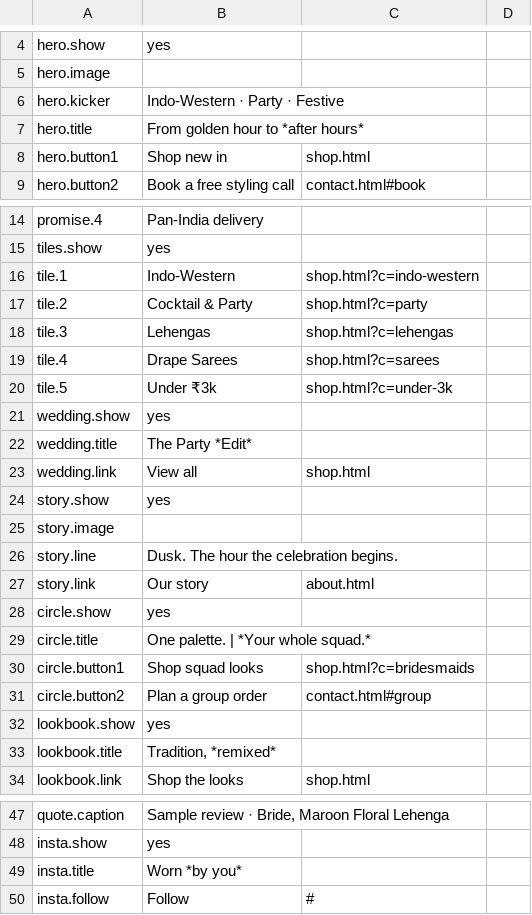
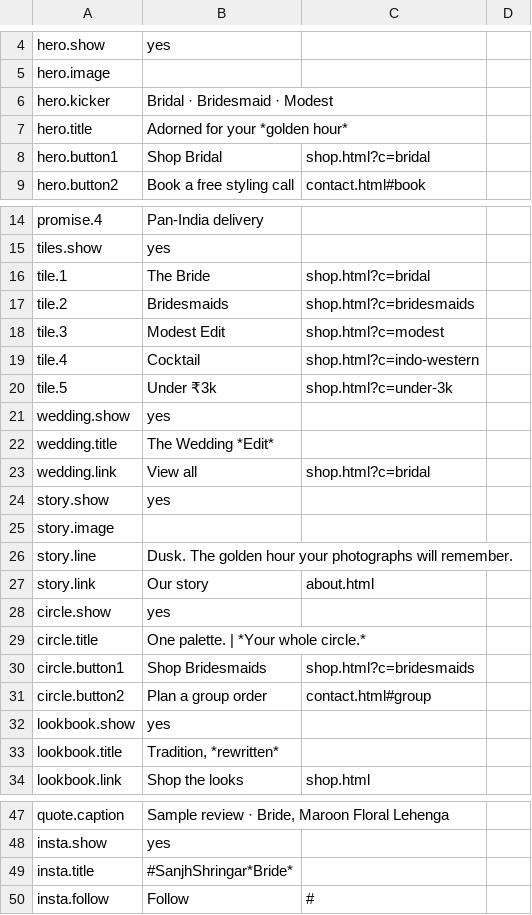
Before and after one commit to developers-sitarahub/sanjh_shringar, a CSV file: wix-kit/homepage-content.csv, drawn as a sheet; only a part is shown, gaps mark what is left out.

```diff
--- a/wix-kit/homepage-content.csv
+++ b/wix-kit/homepage-content.csv
@@ -5,5 +5,5 @@ hero.show,yes,,
 hero.image,,,
-hero.kicker,Indo-Western · Party · Festive,,
-hero.title,From golden hour to *after hours*,,
-hero.button1,Shop new in,shop.html,
+hero.kicker,Bridal · Bridesmaid · Modest,,
+hero.title,Adorned for your *golden hour*,,
+hero.button1,Shop Bridal,shop.html?c=bridal,
 hero.button2,Book a free styling call,contact.html#book,
@@ -15,20 +15,20 @@ promise.4,Pan-India delivery,,
 tiles.show,yes,,
-tile.1,Indo-Western,shop.html?c=indo-western,
-tile.2,Cocktail & Party,shop.html?c=party,
-tile.3,Lehengas,shop.html?c=lehengas,
-tile.4,Drape Sarees,shop.html?c=sarees,
+tile.1,The Bride,shop.html?c=bridal,
+tile.2,Bridesmaids,shop.html?c=bridesmaids,
+tile.3,Modest Edit,shop.html?c=modest,
+tile.4,Cocktail,shop.html?c=indo-western,
 tile.5,Under ₹3k,shop.html?c=under-3k,
 wedding.show,yes,,
-wedding.title,The Party *Edit*,,
-wedding.link,View all,shop.html,
+wedding.title,The Wedding *Edit*,,
+wedding.link,View all,shop.html?c=bridal,
 story.show,yes,,
 story.image,,,
-story.line,Dusk. The hour the celebration begins.,,
+story.line,Dusk. The golden hour your photographs will remember.,,
 story.link,Our story,about.html,
 circle.show,yes,,
-circle.title,One palette. | *Your whole squad.*,,
-circle.button1,Shop squad looks,shop.html?c=bridesmaids,
+circle.title,One palette. | *Your whole circle.*,,
+circle.button1,Shop Bridesmaids,shop.html?c=bridesmaids,
 circle.button2,Plan a group order,contact.html#group,
 lookbook.show,yes,,
-lookbook.title,"Tradition, *remixed*",,
+lookbook.title,"Tradition, *rewritten*",,
 lookbook.link,Shop the looks,shop.html,
@@ -48,3 +48,3 @@ quote.caption,"Sample review · Bride, Maroon Floral Lehenga",,
 insta.show,yes,,
-insta.title,Worn *by you*,,
+insta.title,#SanjhShringar*Bride*,,
 insta.follow,Follow,#,
```
Also changed, not shown: 16 other files.
